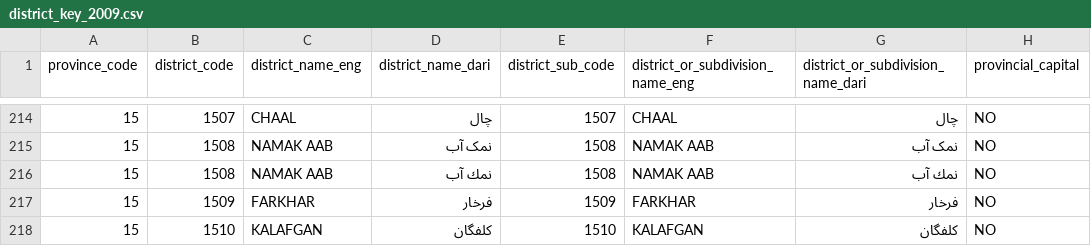
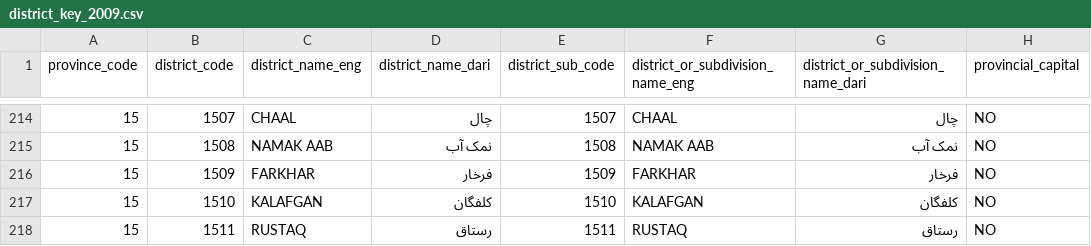
Before and after one commit to colincookman/afghanistan_presidential_election_2019, a CSV file: past_elections/presidential_2009/keyfiles/district_key_2009.csv, drawn as a sheet; only a part is shown, gaps mark what is left out; the shorter side is filled out with more unchanged rows; the diff names each change by its address in the sheet, - before the commit and + after, or states it on an @@ line.

```diff
--- a/past_elections/presidential_2009/keyfiles/district_key_2009.csv
+++ b/past_elections/presidential_2009/keyfiles/district_key_2009.csv
-row 216: 15 | 1508 | NAMAK AAB | نمك آب | 1508 | NAMAK AAB | نمك آب | NO
```
Also changed, not shown: past_elections/presidential_2009/validity_checks/final_iec_tabulation_check.csv, past_elections/presidential_2009/validity_checks/final_pc_ps_candidate_vote_counts.csv, 14 other files.
